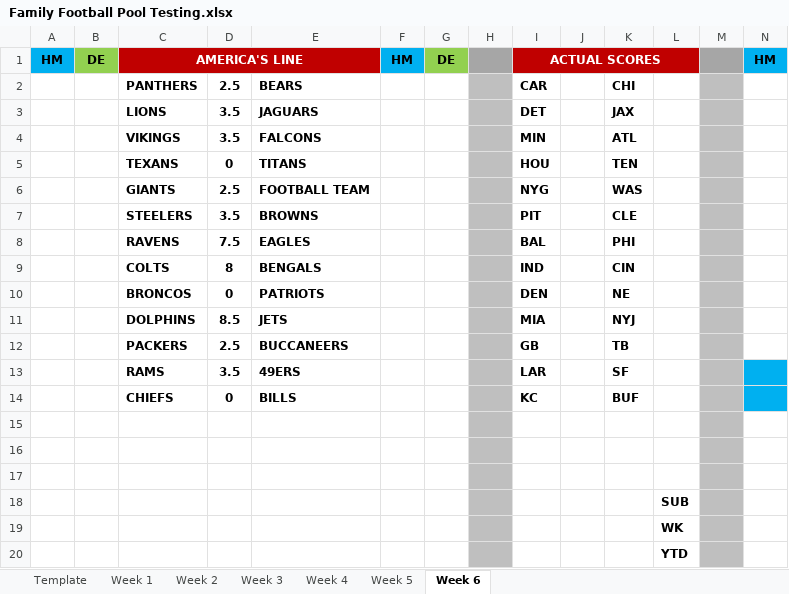
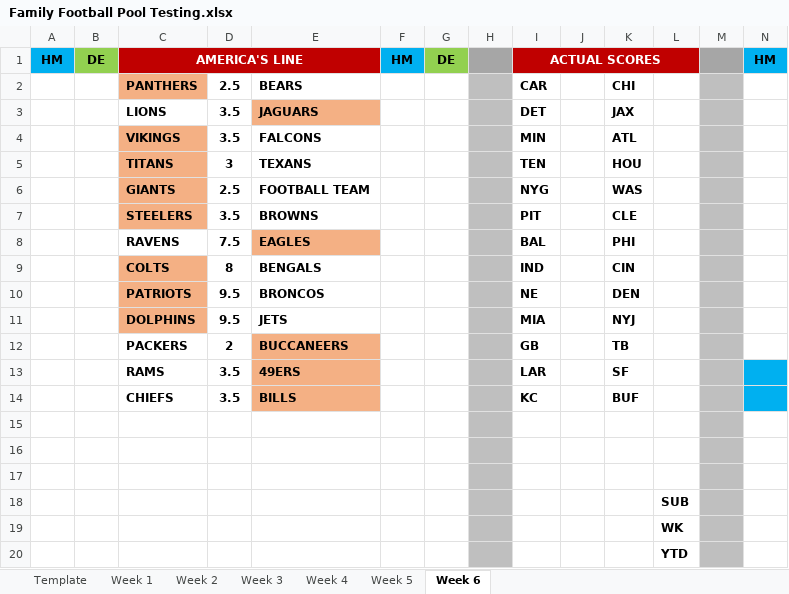
Before and after one commit to mevorahde/NFL_Pool_Automation, an Excel workbook: Family Football Pool Testing.xlsx, sheet Week 6, drawn as a sheet; only a part is shown; values as stored, in another font and other column widths than the file's, no borders; removed rows and columns are numbered as before the commit, all else as after; rows hold the shown columns only; the diff names each change by its address in the sheet, - before the commit and + after, or states it on an @@ line.

Commit message:
Update Test Excel and pool.py files. Fill home team's cell with color.

```diff
--- a/Family Football Pool Testing.xlsx (sheet Week 6)
+++ b/Family Football Pool Testing.xlsx (sheet Week 6)
-C2 fill: none
+C2 fill: #F4B084
-E3 fill: none
+E3 fill: #F4B084
-C4 fill: none
+C4 fill: #F4B084
-row 5:  |  | TEXANS | 0 | TITANS |  |  |  | HOU |  | TEN
+row 5:  |  | TITANS | 3 | TEXANS |  |  |  | TEN |  | HOU
-C6:C7 fill: none
+C6:C7 fill: #F4B084
-E8 fill: none
+E8 fill: #F4B084
-C9 fill: none
+C9 fill: #F4B084
-row 10:  |  | BRONCOS | 0 | PATRIOTS |  |  |  | DEN |  | NE
+row 10:  |  | PATRIOTS | 9.5 | BRONCOS |  |  |  | NE |  | DEN
-C11 fill: none
+C11 fill: #F4B084
-D11: 8.5
+D11: 9.5
-D12: 2.5
+D12: 2
-E12:E14 fill: none
+E12:E14 fill: #F4B084
-D14: 0
+D14: 3.5
```
Also changed, not shown: 1 other file.
